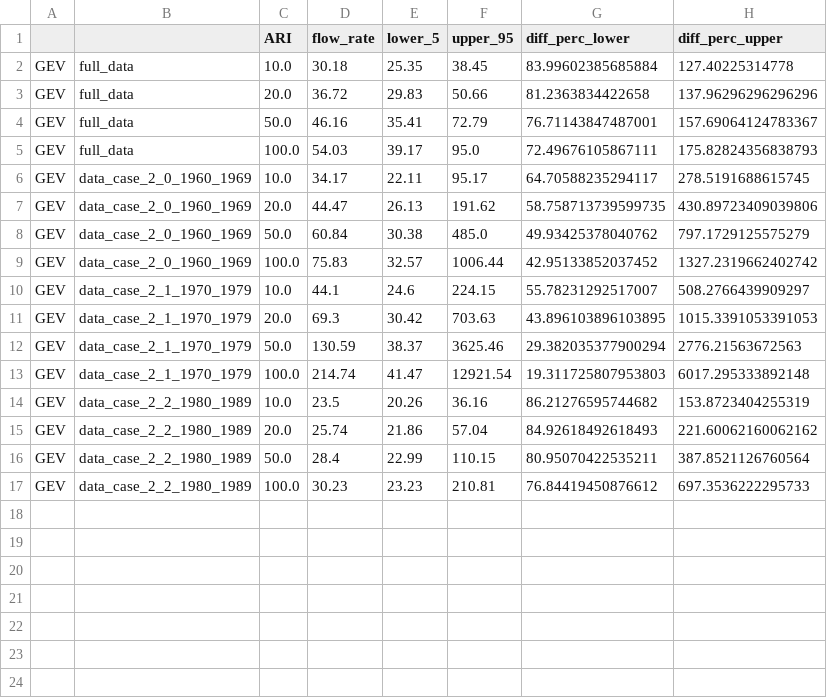
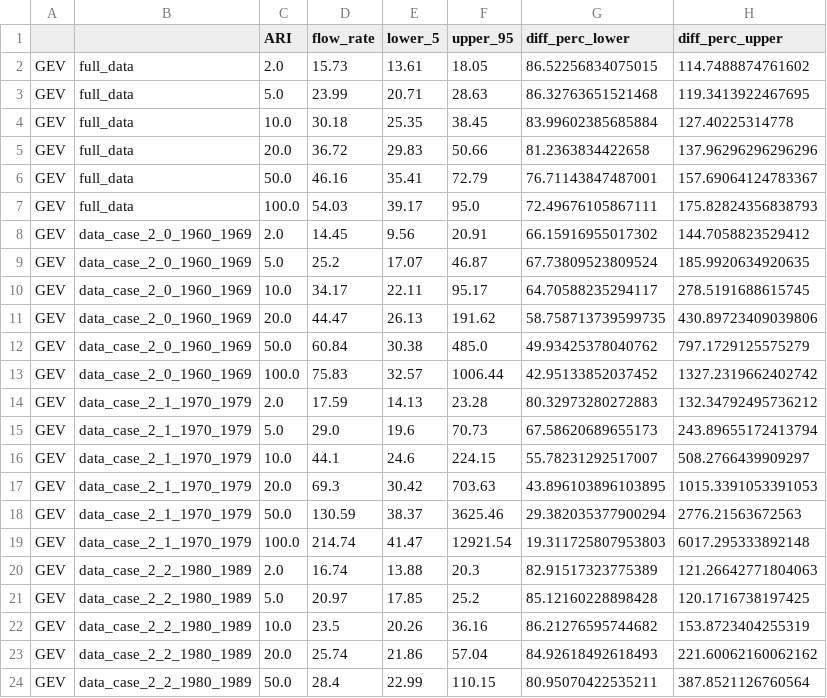
Before and after one commit to Holger-Paxi/Flood_Estimation, a CSV file: Assignment_1__Output_FE__2nd/all_df_GEV_data_case_2.csv, drawn as a sheet; only a part is shown; the shorter side is filled out with more unchanged rows; the diff names each change by its address in the sheet, - before the commit and + after, or states it on an @@ line.

```diff
--- a/Assignment_1__Output_FE__2nd/all_df_GEV_data_case_2.csv
+++ b/Assignment_1__Output_FE__2nd/all_df_GEV_data_case_2.csv
+row 2: GEV | full_data | 2.0 | 15.73 | 13.61 | 18.05 | 86.52256834075015 | 114.7488874761602
+row 3: GEV | full_data | 5.0 | 23.99 | 20.71 | 28.63 | 86.32763651521468 | 119.3413922467695
+row 8: GEV | data_case_2_0_1960_1969 | 2.0 | 14.45 | 9.56 | 20.91 | 66.15916955017302 | 144.7058823529412
+row 9: GEV | data_case_2_0_1960_1969 | 5.0 | 25.2 | 17.07 | 46.87 | 67.73809523809524 | 185.9920634920635
+row 14: GEV | data_case_2_1_1970_1979 | 2.0 | 17.59 | 14.13 | 23.28 | 80.32973280272883 | 132.34792495736212
+row 15: GEV | data_case_2_1_1970_1979 | 5.0 | 29.0 | 19.6 | 70.73 | 67.58620689655173 | 243.89655172413794
+row 20: GEV | data_case_2_2_1980_1989 | 2.0 | 16.74 | 13.88 | 20.3 | 82.91517323775389 | 121.26642771804063
+row 21: GEV | data_case_2_2_1980_1989 | 5.0 | 20.97 | 17.85 | 25.2 | 85.12160228898428 | 120.1716738197425
```
Also changed, not shown: Assignment_1__Output_FE__2nd/all_df_GEV_data_case_1.csv, Assignment_1__Output_FE__2nd/all_df_GEV_data_case_3.csv, 38 other files.
